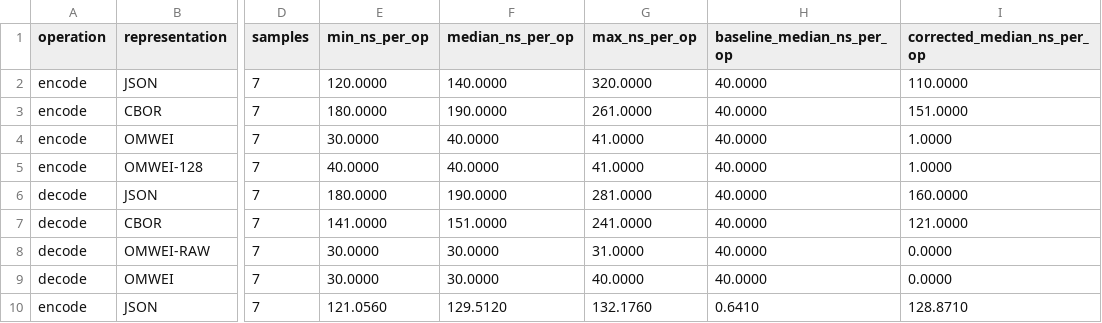
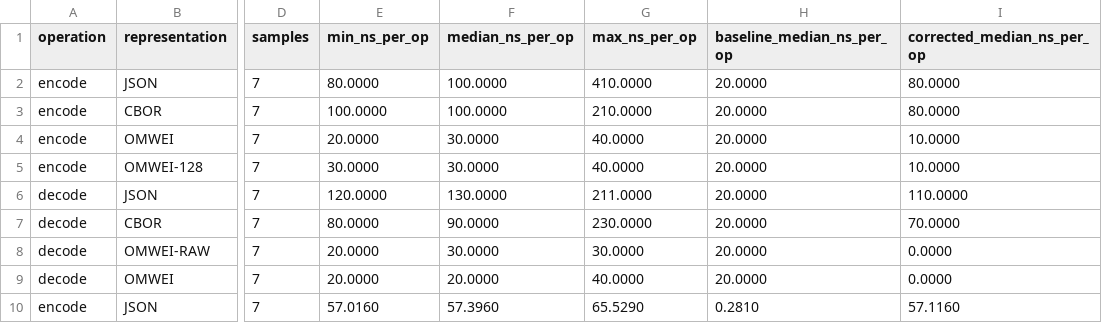
Before and after one commit to Equinibrium/omwei_iot, a CSV file: benchmarks/latest.csv, drawn as a sheet; only a part is shown, gaps mark what is left out; the diff covers the shown part only; the diff names each change by its address in the sheet, - before the commit and + after, or states it on an @@ line.

```diff
--- a/benchmarks/latest.csv
+++ b/benchmarks/latest.csv
-E2 (min_ns_per_op): 120.0000
+E2 (min_ns_per_op): 80.0000
-F2 (median_ns_per_op): 140.0000
+F2 (median_ns_per_op): 100.0000
-G2 (max_ns_per_op): 320.0000
+G2 (max_ns_per_op): 410.0000
-H2:H9 (baseline_median_ns_per_op): 40.0000
+H2:H9 (baseline_median_ns_per_op): 20.0000
-I2 (corrected_median_ns_per_op): 110.0000
+I2 (corrected_median_ns_per_op): 80.0000
-E3 (min_ns_per_op): 180.0000
+E3 (min_ns_per_op): 100.0000
-F3 (median_ns_per_op): 190.0000
+F3 (median_ns_per_op): 100.0000
-G3 (max_ns_per_op): 261.0000
+G3 (max_ns_per_op): 210.0000
-I3 (corrected_median_ns_per_op): 151.0000
+I3 (corrected_median_ns_per_op): 80.0000
-E4 (min_ns_per_op): 30.0000
+E4 (min_ns_per_op): 20.0000
-F4:F5 (median_ns_per_op): 40.0000
+F4:F5 (median_ns_per_op): 30.0000
-G4:G5 (max_ns_per_op): 41.0000
+G4:G5 (max_ns_per_op): 40.0000
-I4:I5 (corrected_median_ns_per_op): 1.0000
+I4:I5 (corrected_median_ns_per_op): 10.0000
-E5 (min_ns_per_op): 40.0000
+E5 (min_ns_per_op): 30.0000
-E6 (min_ns_per_op): 180.0000
+E6 (min_ns_per_op): 120.0000
-F6 (median_ns_per_op): 190.0000
+F6 (median_ns_per_op): 130.0000
-G6 (max_ns_per_op): 281.0000
+G6 (max_ns_per_op): 211.0000
-I6 (corrected_median_ns_per_op): 160.0000
+I6 (corrected_median_ns_per_op): 110.0000
-E7 (min_ns_per_op): 141.0000
+E7 (min_ns_per_op): 80.0000
-F7 (median_ns_per_op): 151.0000
+F7 (median_ns_per_op): 90.0000
-G7 (max_ns_per_op): 241.0000
+G7 (max_ns_per_op): 230.0000
-I7 (corrected_median_ns_per_op): 121.0000
+I7 (corrected_median_ns_per_op): 70.0000
-E8:E9 (min_ns_per_op): 30.0000
+E8:E9 (min_ns_per_op): 20.0000
-G8 (max_ns_per_op): 31.0000
+G8 (max_ns_per_op): 30.0000
-F9 (median_ns_per_op): 30.0000
+F9 (median_ns_per_op): 20.0000
-E10 (min_ns_per_op): 121.0560
+E10 (min_ns_per_op): 57.0160
-F10 (median_ns_per_op): 129.5120
+F10 (median_ns_per_op): 57.3960
-G10 (max_ns_per_op): 132.1760
+G10 (max_ns_per_op): 65.5290
-H10 (baseline_median_ns_per_op): 0.6410
+H10 (baseline_median_ns_per_op): 0.2810
-I10 (corrected_median_ns_per_op): 128.8710
+I10 (corrected_median_ns_per_op): 57.1160
```
Also changed, not shown: 115 edited cells elsewhere in this file, 1 other file.
